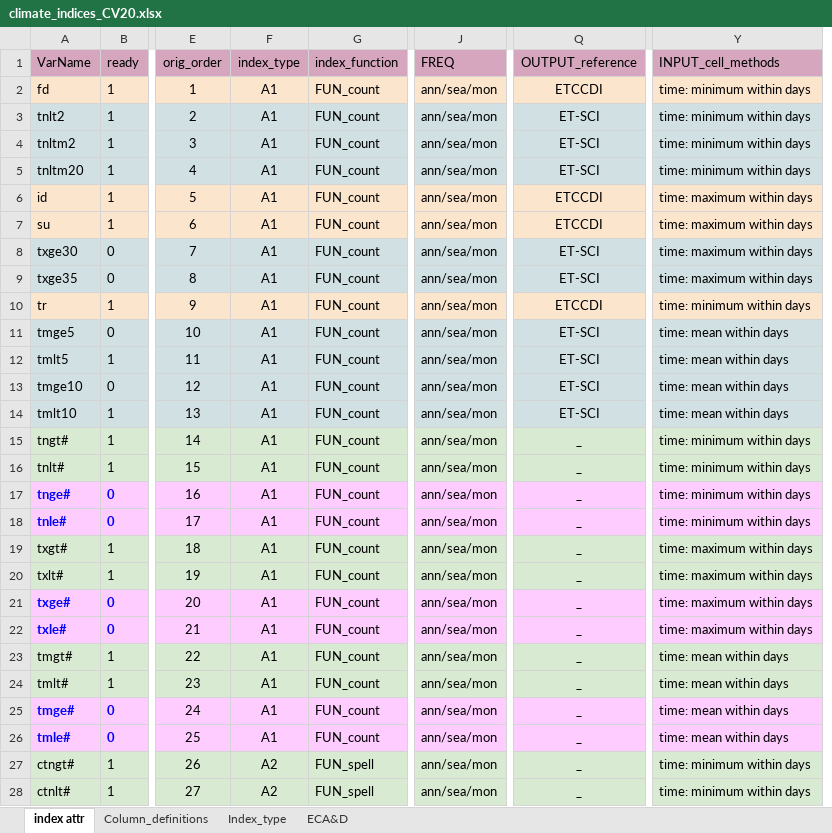
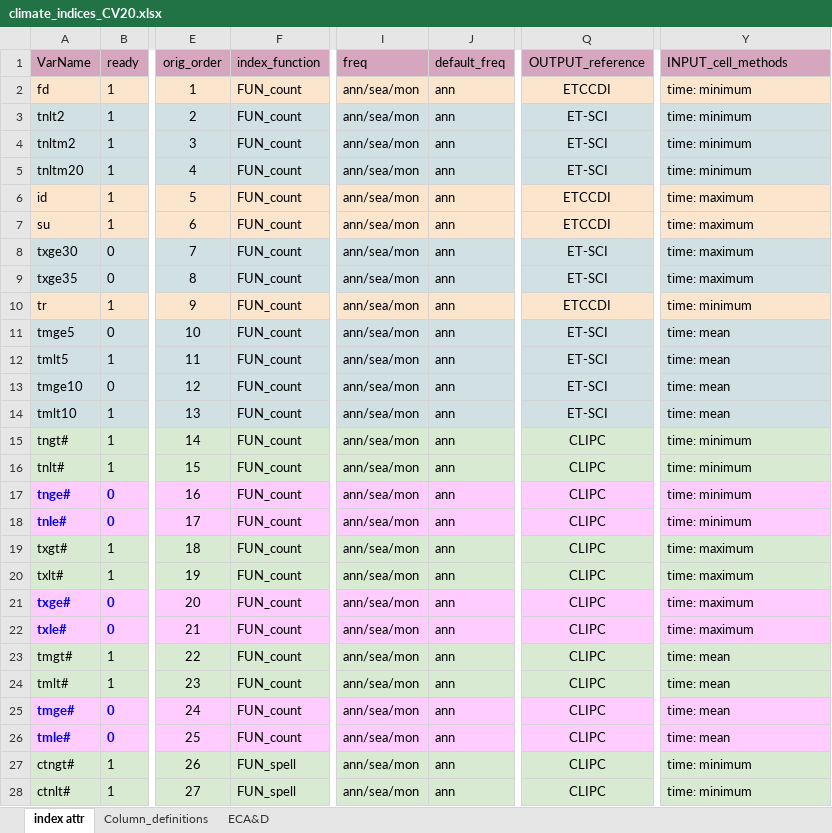
Before and after one commit to clix-meta/clix-meta, an Excel workbook: climate_indices_CV20.xlsx, sheet index attr, drawn as a sheet; only a part is shown, gaps mark what is left out; values as stored, in another font and other column widths than the file's, no borders; charts and pictures not drawn; removed rows and columns are numbered as before the commit, all else as after; the diff covers the shown part only; the diff names each change by its address in the sheet, - before the commit and + after, or states it on an @@ line.

Commit message:
Bringing read only file versions (.ods, .xlsx) up-to-date

```diff
--- a/climate_indices_CV20.xlsx (sheet index attr)
+++ b/climate_indices_CV20.xlsx (sheet index attr)
-sheet tab: Index_type
-column F (index_type), rows 2-28: A1 | A1 | A1 | A1 | A1 | A1 | A1 | A1 | A1 | A1 | A1 | A1 | A1 | A1 | A1 | A1 | A1 | A1 | A1 | A1 | A1 | A1 | A1 | A1 | A1 | A2 | A2
+column J (default_freq), rows 2-28: all ann
-I1: FREQ
+I1: freq
-Y2:Y5 (INPUT_cell_methods): time: minimum within days
+Y2:Y5 (INPUT_cell_methods): time: minimum
-Y6:Y9 (INPUT_cell_methods): time: maximum within days
+Y6:Y9 (INPUT_cell_methods): time: maximum
-Y10 (INPUT_cell_methods): time: minimum within days
+Y10 (INPUT_cell_methods): time: minimum
-Y11:Y14 (INPUT_cell_methods): time: mean within days
+Y11:Y14 (INPUT_cell_methods): time: mean
-Q15:Q28 (OUTPUT_reference): _
+Q15:Q28 (OUTPUT_reference): CLIPC
-Y15:Y18 (INPUT_cell_methods): time: minimum within days
+Y15:Y18 (INPUT_cell_methods): time: minimum
-Y19:Y22 (INPUT_cell_methods): time: maximum within days
+Y19:Y22 (INPUT_cell_methods): time: maximum
-Y23:Y26 (INPUT_cell_methods): time: mean within days
+Y23:Y26 (INPUT_cell_methods): time: mean
-Y27:Y28 (INPUT_cell_methods): time: minimum within days
+Y27:Y28 (INPUT_cell_methods): time: minimum
```
Also changed, not shown: 102 edited cells elsewhere in this sheet, 1 other file.
